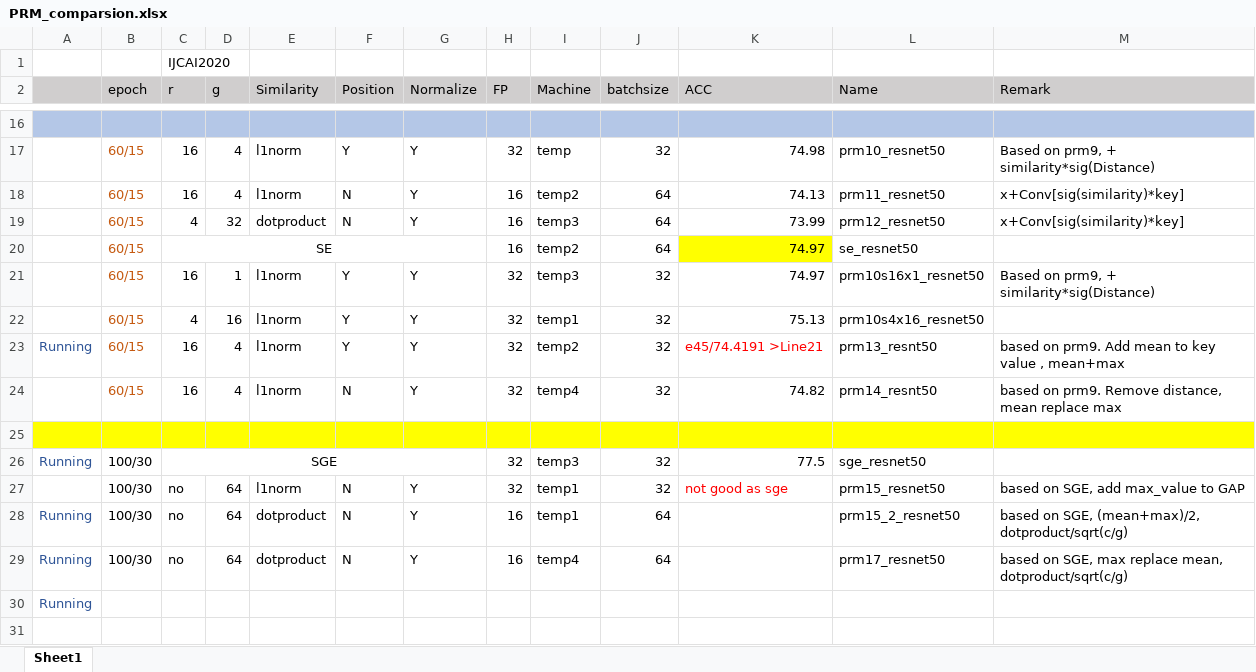
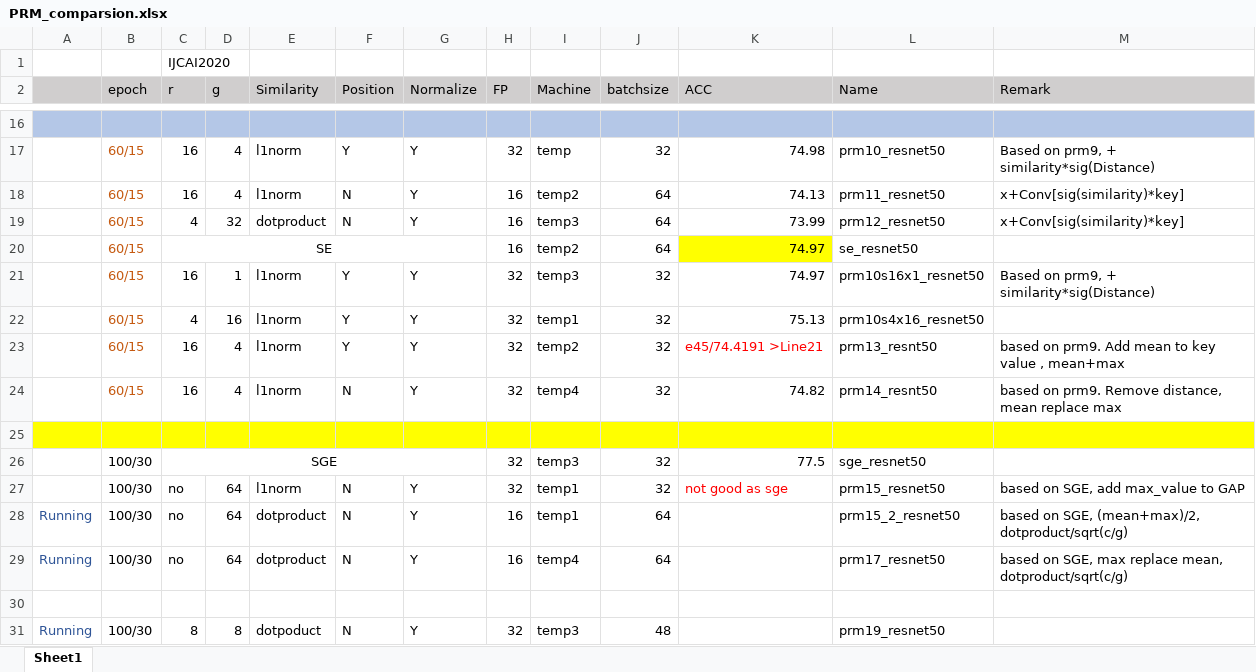
Before and after one commit to ma-xu/NANet, an Excel workbook: develop/PRM_comparsion.xlsx, sheet Sheet1, drawn as a sheet; only a part is shown, gaps mark what is left out; values as stored, in another font and other column widths than the file's, no borders; the diff names each change by its address in the sheet, - before the commit and + after, or states it on an @@ line.

```diff
--- a/develop/PRM_comparsion.xlsx (sheet Sheet1)
+++ b/develop/PRM_comparsion.xlsx (sheet Sheet1)
-A23: Running
+A23: (empty)
-A26: Running
+A26: (empty)
-A30: Running
+A30: (empty)
+row 31: Running | 100/30 | 8 | 8 | dotpoduct | N | Y | 32 | temp3 | 48 |  | prm19_resnet50
```
Also changed, not shown: 2 other files.
